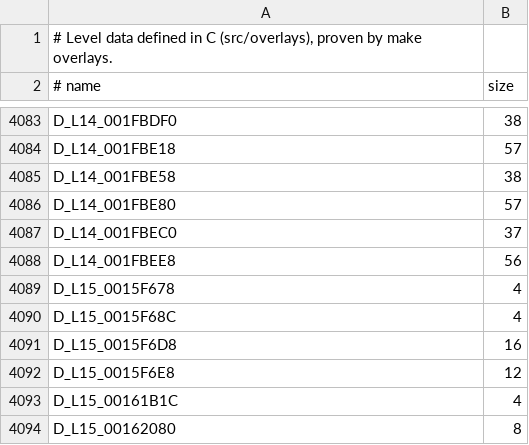
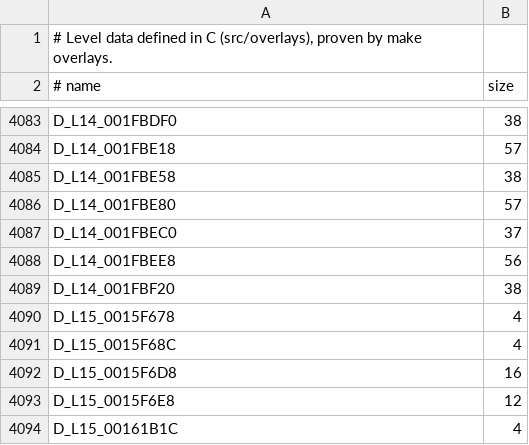
Before and after one commit to lombyte-project/Lombyte, a TSV file: config/overlays/us/data.tsv, drawn as a sheet; only a part is shown, gaps mark what is left out; the shorter side is filled out with more unchanged rows; the diff names each change by its address in the sheet, - before the commit and + after, or states it on an @@ line.

Commit message:
decomp: move D_L14_001FBF20 into src/overlays/l14/gameplay/entities/blarg_heavy_interceptor.c

```diff
--- a/config/overlays/us/data.tsv
+++ b/config/overlays/us/data.tsv
+row 4089: D_L14_001FBF20 | 38
```
Also changed, not shown: 1 other file.
